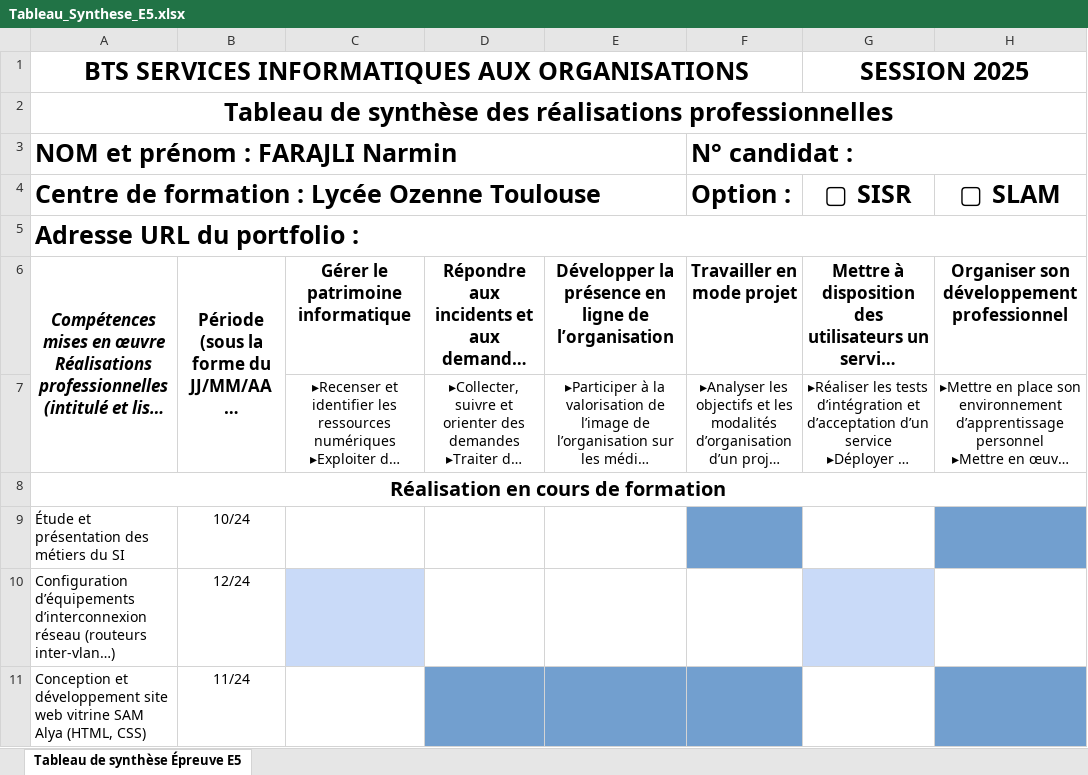
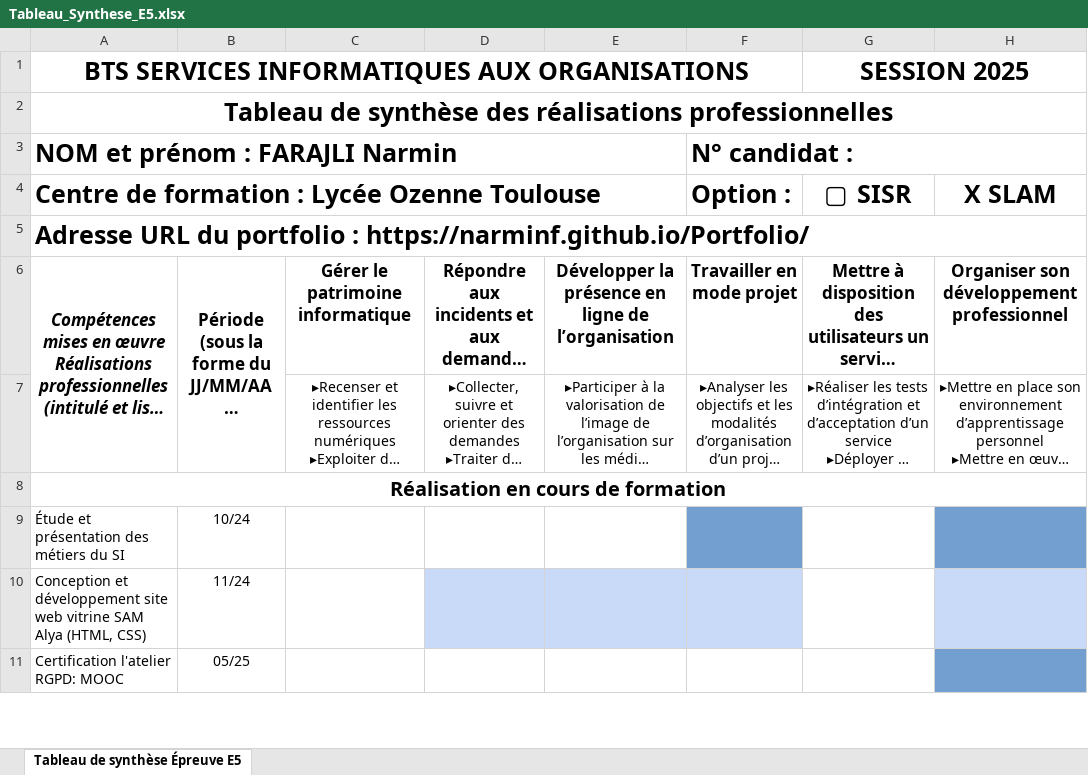
Before and after one commit to NarminF/Portfolio, an Excel workbook: docs/Tableau_Synthese_E5.xlsx, sheet Tableau de synthèse Épreuve E5, drawn as a sheet; only a part is shown; the shorter side is filled out with more unchanged rows; long unchanged cells end in …; values as stored, in another font and other column widths than the file's, no borders; removed rows and columns are numbered as before the commit, all else as after; the diff covers the shown part only; the diff names each change by its address in the sheet, - before the commit and + after, or states it on an @@ line.

```diff
--- a/docs/Tableau_Synthese_E5.xlsx (sheet Tableau de synthèse Épreuve E5)
+++ b/docs/Tableau_Synthese_E5.xlsx (sheet Tableau de synthèse Épreuve E5)
-H4: ▢ SLAM
+H4: X SLAM
-A5: Adresse URL du portfolio :
+A5: Adresse URL du portfolio : https://narminf.github.io/Portfolio/
-row 10: Configuration d’équipements d’interconnexion réseau (routeurs inter-vlan…) | 12/24
-D10:F10 fill: #729FCF
+D10:F10 fill: #C9DAF8
-H10 fill: #729FCF
+H10 fill: #C9DAF8
```
Also changed, not shown: 2 added rows, 8 removed rows, 1 edited cell and cell formats elsewhere in this sheet, 9 other files.
